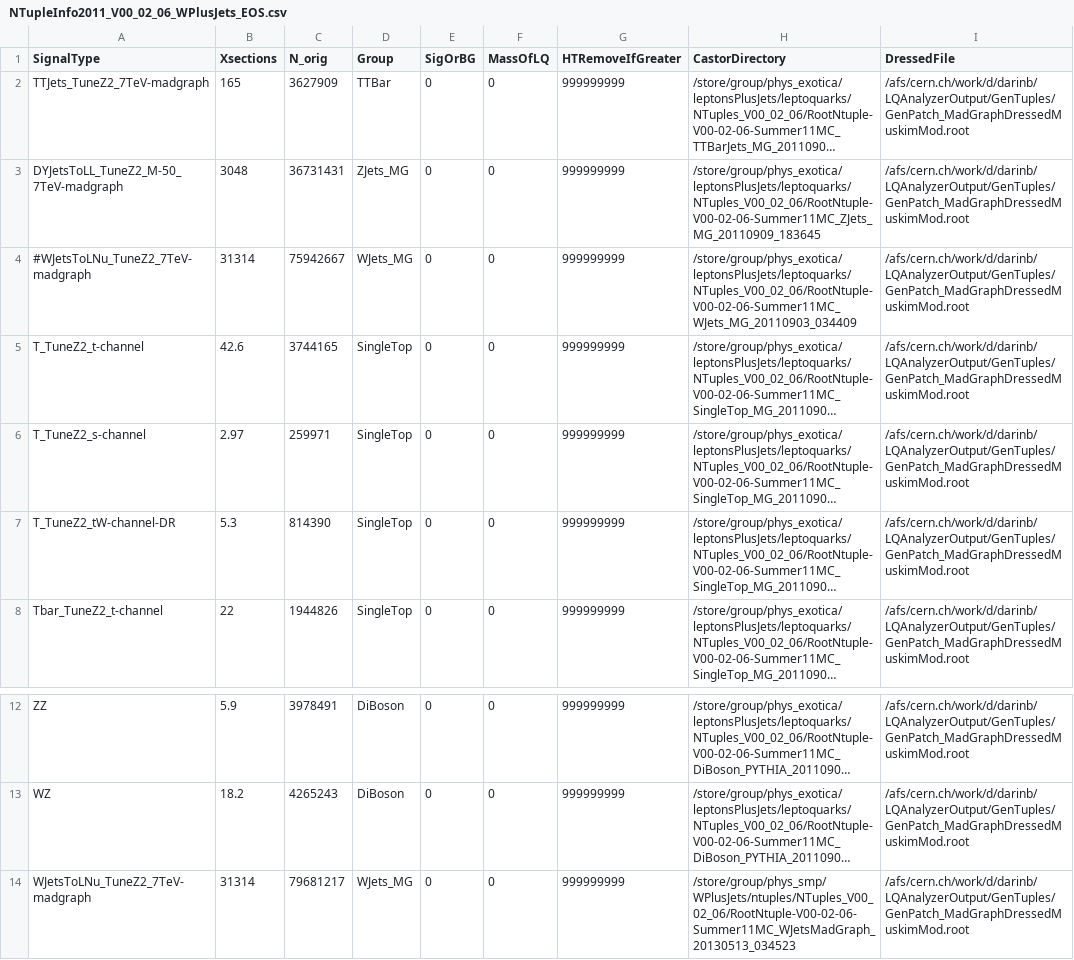
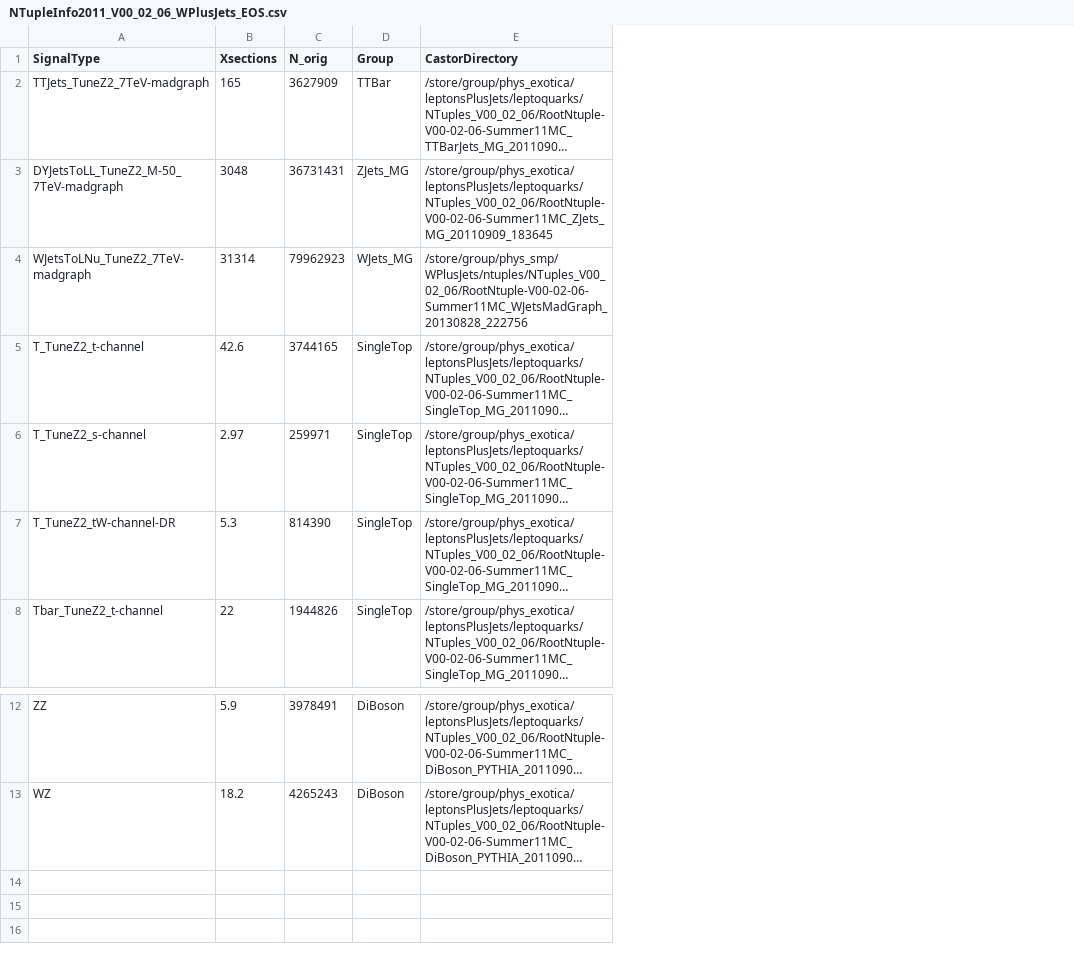
Before and after one commit to darinbaumgartel/usercode, a CSV file: LQ/NTupleAnalyzerV2/WJetsAnalysis/NTupleInfo2011_V00_02_06_WPlusJets_EOS.csv, drawn as a sheet; only a part is shown, gaps mark what is left out; long unchanged cells end in …; removed rows and columns are numbered as before the commit, all else as after; the diff names each change by its address in the sheet, - before the commit and + after, or states it on an @@ line.

```diff
--- a/LQ/NTupleAnalyzerV2/WJetsAnalysis/NTupleInfo2011_V00_02_06_WPlusJets_EOS.csv
+++ b/LQ/NTupleAnalyzerV2/WJetsAnalysis/NTupleInfo2011_V00_02_06_WPlusJets_EOS.csv
-column E (SigOrBG), rows 2-8: all 0; rows 12-13: 0 | 0
-column F (MassOfLQ), rows 2-8: all 0; rows 12-13: 0 | 0
-column G (HTRemoveIfGreater), rows 2-8: all 999999999; rows 12-13: 999999999 | 999999999
-column I (DressedFile), rows 2-8: all /afs/cern.ch/work/d/darinb/LQAnalyzerOutput/GenTuples/GenPatch_MadGraphDressedMuskimMod.root; rows 12-13: /afs/cern.ch/work/d/darinb/LQAnalyzerOutput/GenTuples/GenPatch_MadGraphDressedMuskimMod.root | /afs/cern.ch/work/d/darinb/LQAnalyzerOutput/GenTuples/GenPatch_MadGraphDressedMuskimMod.root
-A4 (SignalType): #WJetsToLNu_TuneZ2_7TeV-madgraph
+A4 (SignalType): WJetsToLNu_TuneZ2_7TeV-madgraph
-C4 (N_orig): 75942667
+C4 (N_orig): 79962923
-E4 (CastorDirectory): /store/group/phys_exotica/leptonsPlusJets/leptoquarks/NTuples_V00_02_06/RootNtuple-V00-02-06-Summer11MC_WJets_MG_20110903_034409
+E4 (CastorDirectory): /store/group/phys_smp/WPlusJets/ntuples/NTuples_V00_02_06/RootNtuple-V00-02-06-Summer11MC_WJetsMadGraph_20130828_222756
-row 14: WJetsToLNu_TuneZ2_7TeV-madgraph | 31314 | 79681217 | WJets_MG | 0 | 0 | 999999999 | /store/group/phys_smp/WPlusJets/ntuples/NTuples_V00_02_06/RootNtuple-V00-02-06-Summer11MC_WJetsMadGraph_20130513_034523 | /afs/cern.ch/work/d/darinb/LQAnalyzerOutput/GenTuples/GenPatch_MadGraphDressedMuskimMod.root
```
Also changed, not shown: 5 other files.
